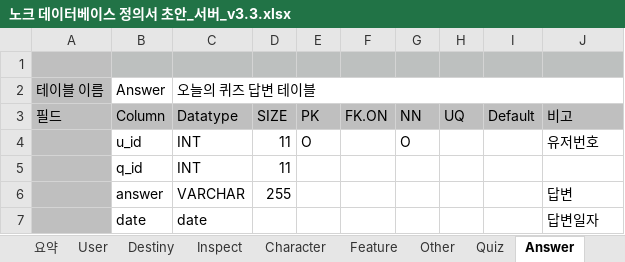
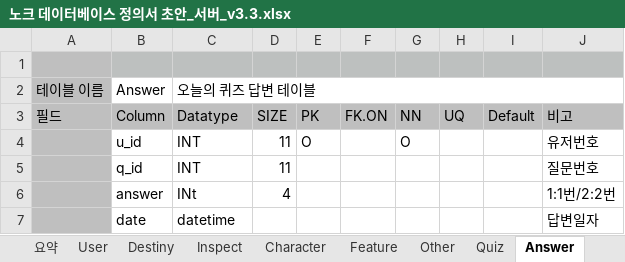
Before and after one commit to dunett/Knock, an Excel workbook: server/docs/노크 데이터베이스 정의서 초안_서버_v3.3.xlsx, sheet Answer, drawn as a sheet; values as stored, in another font and other column widths than the file's, no borders; the diff names each change by its address in the sheet, - before the commit and + after, or states it on an @@ line.

```diff
--- a/server/docs/노크 데이터베이스 정의서 초안_서버_v3.3.xlsx (sheet Answer)
+++ b/server/docs/노크 데이터베이스 정의서 초안_서버_v3.3.xlsx (sheet Answer)
-J5 (비고): (empty)
+J5 (비고): 질문번호
-C6 (Datatype): VARCHAR
+C6 (Datatype): INt
-D6 (SIZE): 255
+D6 (SIZE): 4
-J6 (비고): 답변
+J6 (비고): 1:1번/2:2번
-C7 (Datatype): date
+C7 (Datatype): datetime
```
Also changed, not shown: sheet Chat, 5 other files.
